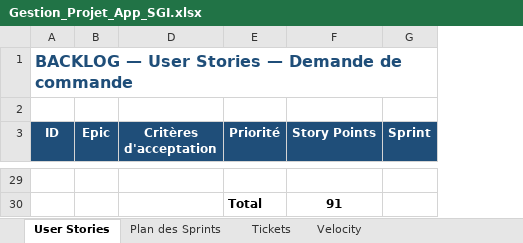
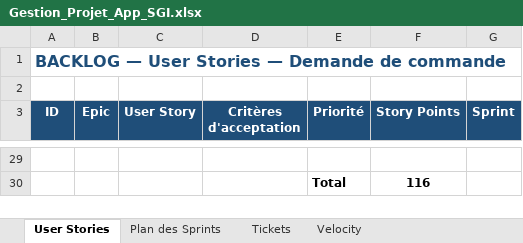
Before and after one commit to wblondel/blog, an Excel workbook: public/documents/E6/Gestion_Projet_App_SGI.xlsx, sheet User Stories, drawn as a sheet; only a part is shown, gaps mark what is left out; values as stored, in another font and other column widths than the file's, no borders; the diff covers the shown part only; the diff names each change by its address in the sheet, - before the commit and + after, or states it on an @@ line.

```diff
--- a/public/documents/E6/Gestion_Projet_App_SGI.xlsx (sheet User Stories)
+++ b/public/documents/E6/Gestion_Projet_App_SGI.xlsx (sheet User Stories)
@@ column C (User Story) unhidden, empty @@
-F30 (Story Points): 91
+F30 (Story Points): 116
```
Also changed, not shown: 17 edited cells elsewhere in this sheet, sheet Tickets, sheet Plan des Sprints, hidden cells, 18 other files.
